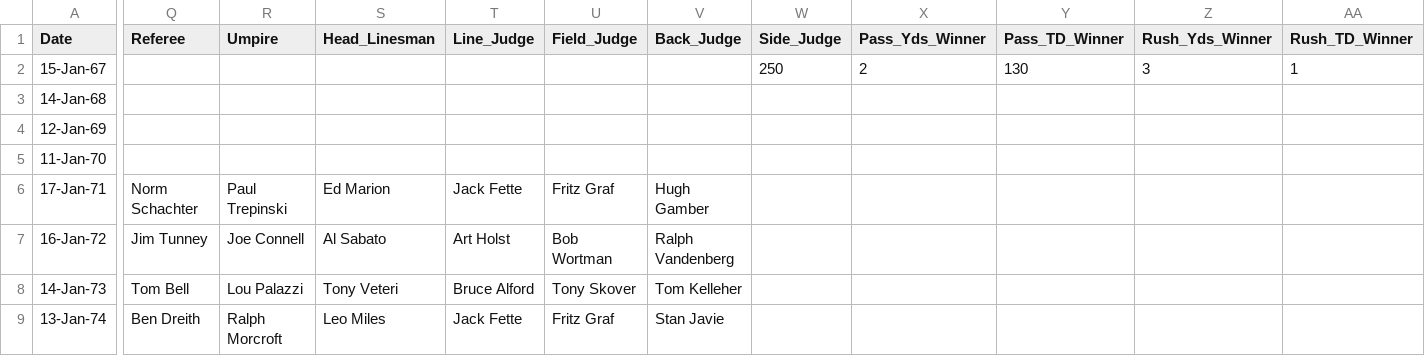
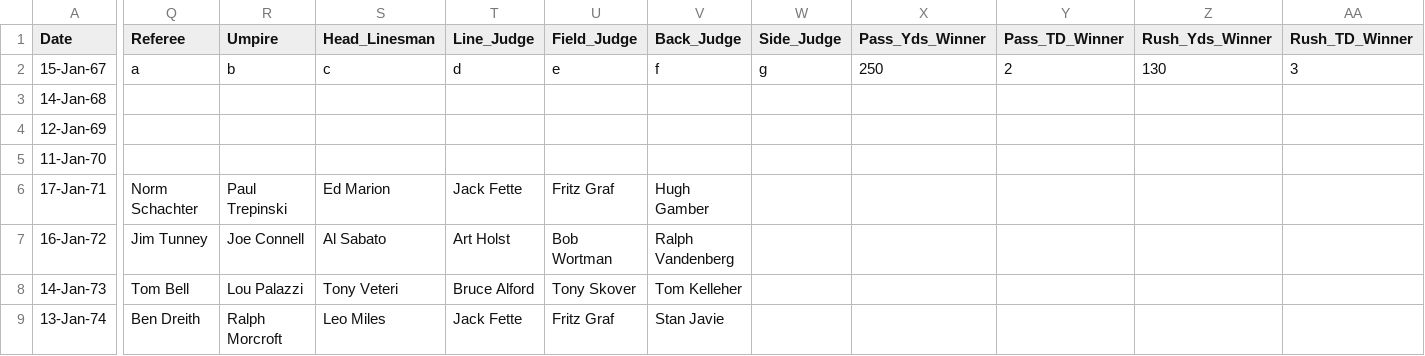
Before and after one commit to rbhakta9121/SP_2022-final-rough, a CSV file: super_bowl.csv, drawn as a sheet; only a part is shown, gaps mark what is left out; the diff covers the shown part only; the diff names each change by its address in the sheet, - before the commit and + after, or states it on an @@ line.

Commit message:
Update super_bowl.csv

```diff
--- a/super_bowl.csv
+++ b/super_bowl.csv
-Q2 (Referee): (empty)
+Q2 (Referee): a
-R2 (Umpire): (empty)
+R2 (Umpire): b
-S2 (Head_Linesman): (empty)
+S2 (Head_Linesman): c
-T2 (Line_Judge): (empty)
+T2 (Line_Judge): d
-U2 (Field_Judge): (empty)
+U2 (Field_Judge): e
-V2 (Back_Judge): (empty)
+V2 (Back_Judge): f
-W2 (Side_Judge): 250
+W2 (Side_Judge): g
-X2 (Pass_Yds_Winner): 2
+X2 (Pass_Yds_Winner): 250
-Y2 (Pass_TD_Winner): 130
+Y2 (Pass_TD_Winner): 2
-Z2 (Rush_Yds_Winner): 3
+Z2 (Rush_Yds_Winner): 130
-AA2 (Rush_TD_Winner): 1
+AA2 (Rush_TD_Winner): 3
```
Also changed, not shown: 3 edited cells elsewhere in this file.
